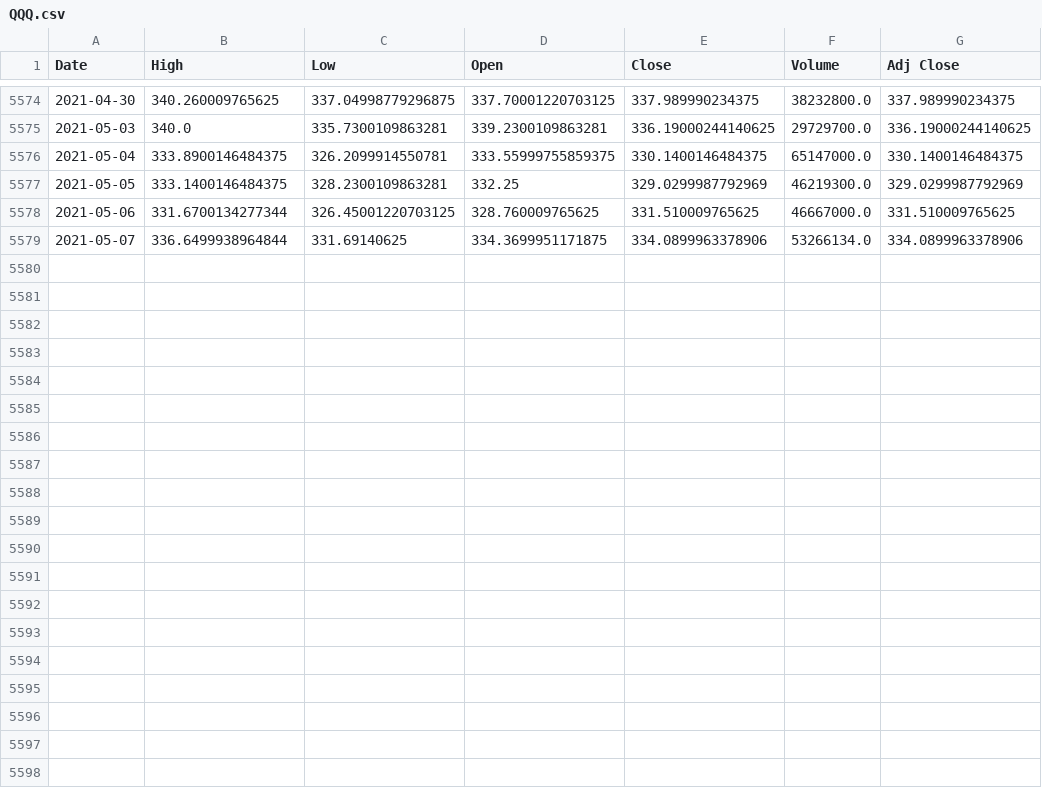
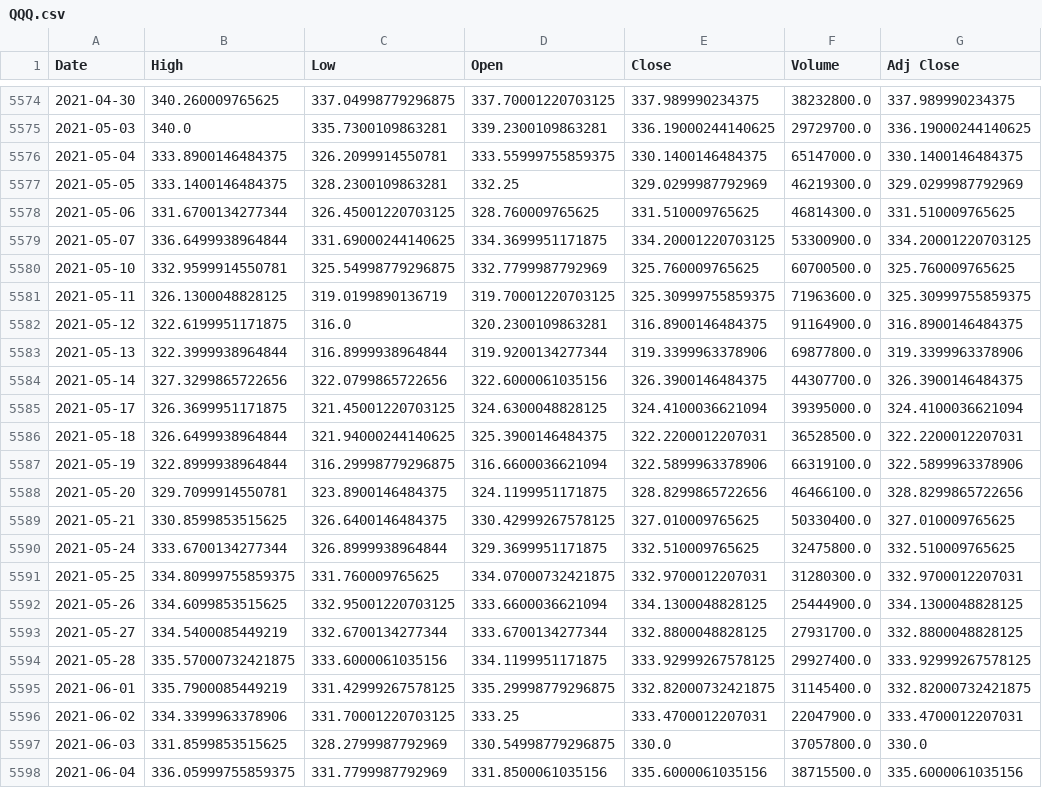
Before and after one commit to wubw/Invest, a CSV file: data/price/QQQ.csv (was data/QQQ.csv), drawn as a sheet; only a part is shown, gaps mark what is left out.

```diff
--- a/data/QQQ.csv
+++ b/data/price/QQQ.csv
@@ -5577,3 +5577,22 @@ Date,High,Low,Open,Close,Volume,Adj Close
 2021-05-05,333.1400146484375,328.2300109863281,332.25,329.0299987792969,46219300.0,329.0299987792969
-2021-05-06,331.6700134277344,326.45001220703125,328.760009765625,331.510009765625,46667000.0,331.510009765625
-2021-05-07,336.6499938964844,331.69140625,334.3699951171875,334.0899963378906,53266134.0,334.0899963378906
+2021-05-06,331.6700134277344,326.45001220703125,328.760009765625,331.510009765625,46814300.0,331.510009765625
+2021-05-07,336.6499938964844,331.69000244140625,334.3699951171875,334.20001220703125,53300900.0,334.20001220703125
+2021-05-10,332.9599914550781,325.54998779296875,332.7799987792969,325.760009765625,60700500.0,325.760009765625
+2021-05-11,326.1300048828125,319.0199890136719,319.70001220703125,325.30999755859375,71963600.0,325.30999755859375
+2021-05-12,322.6199951171875,316.0,320.2300109863281,316.8900146484375,91164900.0,316.8900146484375
+2021-05-13,322.3999938964844,316.8999938964844,319.9200134277344,319.3399963378906,69877800.0,319.3399963378906
+2021-05-14,327.3299865722656,322.0799865722656,322.6000061035156,326.3900146484375,44307700.0,326.3900146484375
+2021-05-17,326.3699951171875,321.45001220703125,324.6300048828125,324.4100036621094,39395000.0,324.4100036621094
+2021-05-18,326.6499938964844,321.94000244140625,325.3900146484375,322.2200012207031,36528500.0,322.2200012207031
+2021-05-19,322.8999938964844,316.29998779296875,316.6600036621094,322.5899963378906,66319100.0,322.5899963378906
+2021-05-20,329.7099914550781,323.8900146484375,324.1199951171875,328.8299865722656,46466100.0,328.8299865722656
+2021-05-21,330.8599853515625,326.6400146484375,330.42999267578125,327.010009765625,50330400.0,327.010009765625
+2021-05-24,333.6700134277344,326.8999938964844,329.3699951171875,332.510009765625,32475800.0,332.510009765625
+2021-05-25,334.80999755859375,331.760009765625,334.07000732421875,332.9700012207031,31280300.0,332.9700012207031
+2021-05-26,334.6099853515625,332.95001220703125,333.6600036621094,334.1300048828125,25444900.0,334.1300048828125
+2021-05-27,334.5400085449219,332.6700134277344,333.6700134277344,332.8800048828125,27931700.0,332.8800048828125
+2021-05-28,335.57000732421875,333.6000061035156,334.1199951171875,333.92999267578125,29927400.0,333.92999267578125
+2021-06-01,335.7900085449219,331.42999267578125,335.29998779296875,332.82000732421875,31145400.0,332.82000732421875
+2021-06-02,334.3399963378906,331.70001220703125,333.25,333.4700012207031,22047900.0,333.4700012207031
+2021-06-03,331.8599853515625,328.2799987792969,330.54998779296875,330.0,37057800.0,330.0
+2021-06-04,336.05999755859375,331.7799987792969,331.8500061035156,335.6000061035156,38715500.0,335.6000061035156
```
Also changed, not shown: data/price/ARKF.csv, data/price/ARKK.csv, 47 other files.
